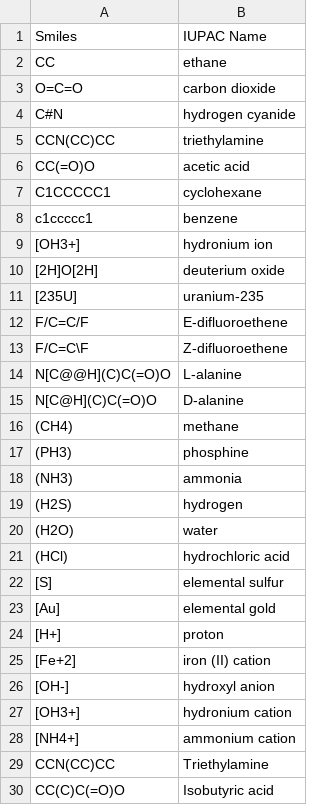
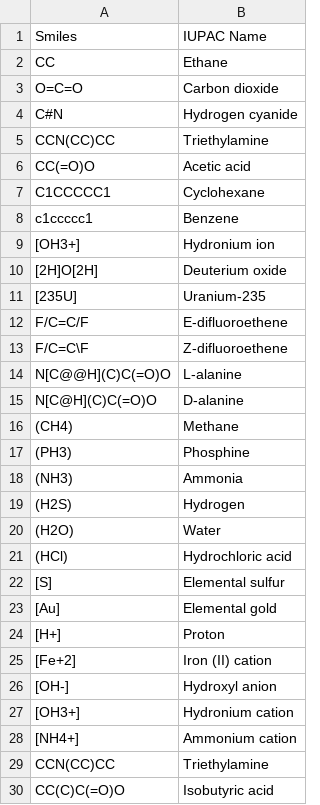
Before and after one commit to sergesku/biocad-task, a CSV file: SampeData/Molecules.csv, drawn as a sheet; only a part is shown; the diff covers the shown part only.

Commit message:
refact SampleData.csv

```diff
--- a/SampeData/Molecules.csv
+++ b/SampeData/Molecules.csv
@@ -2,11 +2,11 @@ Smiles;IUPAC Name
-CC; ethane
-O=C=O; carbon dioxide
-C#N; hydrogen cyanide
-CCN(CC)CC; triethylamine
-CC(=O)O; acetic acid
-C1CCCCC1; cyclohexane
-c1ccccc1; benzene
-[OH3+]; hydronium ion
-[2H]O[2H]; deuterium oxide
-[235U]; uranium-235
+CC; Ethane
+O=C=O; Carbon dioxide
+C#N; Hydrogen cyanide
+CCN(CC)CC; Triethylamine
+CC(=O)O; Acetic acid
+C1CCCCC1; Cyclohexane
+c1ccccc1; Benzene
+[OH3+]; Hydronium ion
+[2H]O[2H]; Deuterium oxide
+[235U]; Uranium-235
 F/C=C/F; E-difluoroethene
@@ -15,15 +15,15 @@ N[C@@H](C)C(=O)O; L-alanine
 N[C@H](C)C(=O)O; D-alanine
-(CH4); methane
-(PH3); phosphine
-(NH3); ammonia
-(H2S); hydrogen
-(H2O); water
-(HCl); hydrochloric acid
-[S]; elemental sulfur
-[Au]; elemental gold
-[H+]; proton
-[Fe+2]; iron (II) cation
-[OH-]; hydroxyl anion
-[OH3+]; hydronium cation
-[NH4+]; ammonium cation
+(CH4); Methane
+(PH3); Phosphine
+(NH3); Ammonia
+(H2S); Hydrogen
+(H2O); Water
+(HCl); Hydrochloric acid
+[S]; Elemental sulfur
+[Au]; Elemental gold
+[H+]; Proton
+[Fe+2]; Iron (II) cation
+[OH-]; Hydroxyl anion
+[OH3+]; Hydronium cation
+[NH4+]; Ammonium cation
 CCN(CC)CC; Triethylamine
```
Also changed, not shown: 1 edited cell elsewhere in this file, 2 other files.
